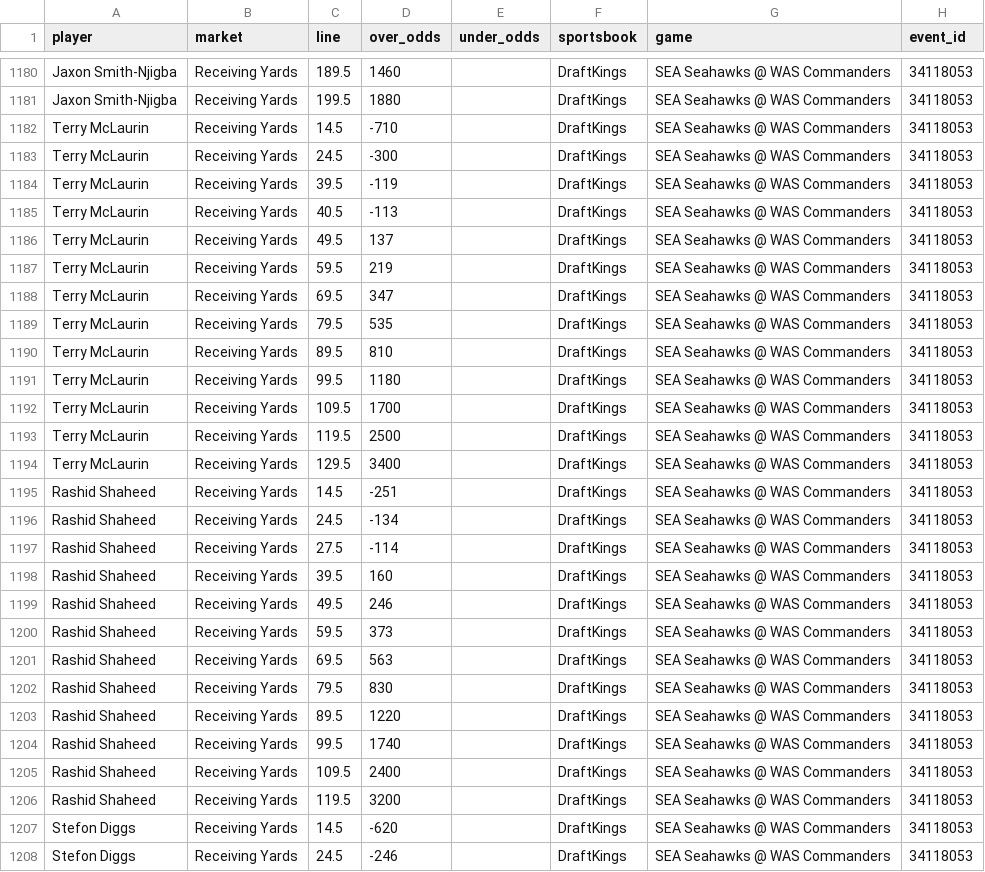
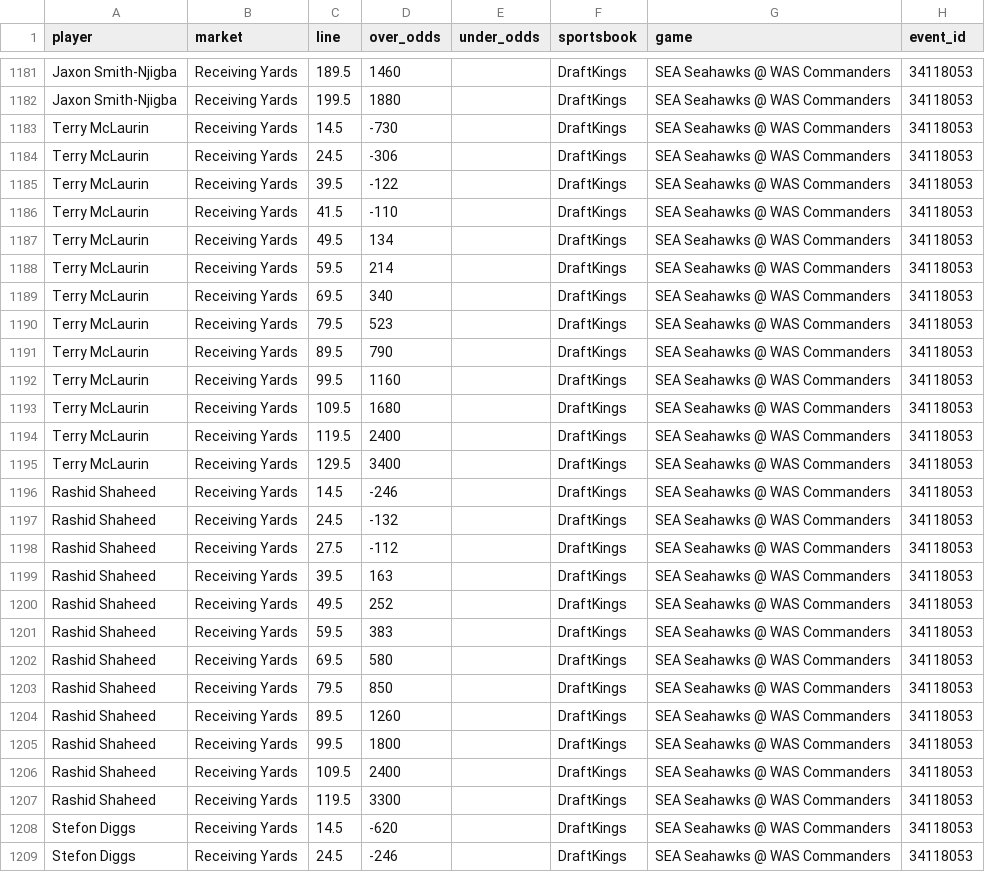
Before and after one commit to mackman08/nfl-prop-data, a CSV file: odds/nfl_player_props_latest.csv, drawn as a sheet; only a part is shown, gaps mark what is left out; the diff covers the shown part only.

```diff
--- a/odds/nfl_player_props_latest.csv
+++ b/odds/nfl_player_props_latest.csv
@@ -1181,27 +1182,27 @@ Jaxon Smith-Njigba,Receiving Yards,189.5,1460,,DraftKings,SEA Seahawks @ WAS Com
 Jaxon Smith-Njigba,Receiving Yards,199.5,1880,,DraftKings,SEA Seahawks @ WAS Commanders,34118053
-Terry McLaurin,Receiving Yards,14.5,-710,,DraftKings,SEA Seahawks @ WAS Commanders,34118053
-Terry McLaurin,Receiving Yards,24.5,-300,,DraftKings,SEA Seahawks @ WAS Commanders,34118053
-Terry McLaurin,Receiving Yards,39.5,-119,,DraftKings,SEA Seahawks @ WAS Commanders,34118053
-Terry McLaurin,Receiving Yards,40.5,-113,,DraftKings,SEA Seahawks @ WAS Commanders,34118053
-Terry McLaurin,Receiving Yards,49.5,137,,DraftKings,SEA Seahawks @ WAS Commanders,34118053
-Terry McLaurin,Receiving Yards,59.5,219,,DraftKings,SEA Seahawks @ WAS Commanders,34118053
-Terry McLaurin,Receiving Yards,69.5,347,,DraftKings,SEA Seahawks @ WAS Commanders,34118053
-Terry McLaurin,Receiving Yards,79.5,535,,DraftKings,SEA Seahawks @ WAS Commanders,34118053
-Terry McLaurin,Receiving Yards,89.5,810,,DraftKings,SEA Seahawks @ WAS Commanders,34118053
-Terry McLaurin,Receiving Yards,99.5,1180,,DraftKings,SEA Seahawks @ WAS Commanders,34118053
-Terry McLaurin,Receiving Yards,109.5,1700,,DraftKings,SEA Seahawks @ WAS Commanders,34118053
-Terry McLaurin,Receiving Yards,119.5,2500,,DraftKings,SEA Seahawks @ WAS Commanders,34118053
+Terry McLaurin,Receiving Yards,14.5,-730,,DraftKings,SEA Seahawks @ WAS Commanders,34118053
+Terry McLaurin,Receiving Yards,24.5,-306,,DraftKings,SEA Seahawks @ WAS Commanders,34118053
+Terry McLaurin,Receiving Yards,39.5,-122,,DraftKings,SEA Seahawks @ WAS Commanders,34118053
+Terry McLaurin,Receiving Yards,41.5,-110,,DraftKings,SEA Seahawks @ WAS Commanders,34118053
+Terry McLaurin,Receiving Yards,49.5,134,,DraftKings,SEA Seahawks @ WAS Commanders,34118053
+Terry McLaurin,Receiving Yards,59.5,214,,DraftKings,SEA Seahawks @ WAS Commanders,34118053
+Terry McLaurin,Receiving Yards,69.5,340,,DraftKings,SEA Seahawks @ WAS Commanders,34118053
+Terry McLaurin,Receiving Yards,79.5,523,,DraftKings,SEA Seahawks @ WAS Commanders,34118053
+Terry McLaurin,Receiving Yards,89.5,790,,DraftKings,SEA Seahawks @ WAS Commanders,34118053
+Terry McLaurin,Receiving Yards,99.5,1160,,DraftKings,SEA Seahawks @ WAS Commanders,34118053
+Terry McLaurin,Receiving Yards,109.5,1680,,DraftKings,SEA Seahawks @ WAS Commanders,34118053
+Terry McLaurin,Receiving Yards,119.5,2400,,DraftKings,SEA Seahawks @ WAS Commanders,34118053
 Terry McLaurin,Receiving Yards,129.5,3400,,DraftKings,SEA Seahawks @ WAS Commanders,34118053
-Rashid Shaheed,Receiving Yards,14.5,-251,,DraftKings,SEA Seahawks @ WAS Commanders,34118053
-Rashid Shaheed,Receiving Yards,24.5,-134,,DraftKings,SEA Seahawks @ WAS Commanders,34118053
-Rashid Shaheed,Receiving Yards,27.5,-114,,DraftKings,SEA Seahawks @ WAS Commanders,34118053
-Rashid Shaheed,Receiving Yards,39.5,160,,DraftKings,SEA Seahawks @ WAS Commanders,34118053
-Rashid Shaheed,Receiving Yards,49.5,246,,DraftKings,SEA Seahawks @ WAS Commanders,34118053
-Rashid Shaheed,Receiving Yards,59.5,373,,DraftKings,SEA Seahawks @ WAS Commanders,34118053
-Rashid Shaheed,Receiving Yards,69.5,563,,DraftKings,SEA Seahawks @ WAS Commanders,34118053
-Rashid Shaheed,Receiving Yards,79.5,830,,DraftKings,SEA Seahawks @ WAS Commanders,34118053
-Rashid Shaheed,Receiving Yards,89.5,1220,,DraftKings,SEA Seahawks @ WAS Commanders,34118053
-Rashid Shaheed,Receiving Yards,99.5,1740,,DraftKings,SEA Seahawks @ WAS Commanders,34118053
+Rashid Shaheed,Receiving Yards,14.5,-246,,DraftKings,SEA Seahawks @ WAS Commanders,34118053
+Rashid Shaheed,Receiving Yards,24.5,-132,,DraftKings,SEA Seahawks @ WAS Commanders,34118053
+Rashid Shaheed,Receiving Yards,27.5,-112,,DraftKings,SEA Seahawks @ WAS Commanders,34118053
+Rashid Shaheed,Receiving Yards,39.5,163,,DraftKings,SEA Seahawks @ WAS Commanders,34118053
+Rashid Shaheed,Receiving Yards,49.5,252,,DraftKings,SEA Seahawks @ WAS Commanders,34118053
+Rashid Shaheed,Receiving Yards,59.5,383,,DraftKings,SEA Seahawks @ WAS Commanders,34118053
+Rashid Shaheed,Receiving Yards,69.5,580,,DraftKings,SEA Seahawks @ WAS Commanders,34118053
+Rashid Shaheed,Receiving Yards,79.5,850,,DraftKings,SEA Seahawks @ WAS Commanders,34118053
+Rashid Shaheed,Receiving Yards,89.5,1260,,DraftKings,SEA Seahawks @ WAS Commanders,34118053
+Rashid Shaheed,Receiving Yards,99.5,1800,,DraftKings,SEA Seahawks @ WAS Commanders,34118053
 Rashid Shaheed,Receiving Yards,109.5,2400,,DraftKings,SEA Seahawks @ WAS Commanders,34118053
-Rashid Shaheed,Receiving Yards,119.5,3200,,DraftKings,SEA Seahawks @ WAS Commanders,34118053
+Rashid Shaheed,Receiving Yards,119.5,3300,,DraftKings,SEA Seahawks @ WAS Commanders,34118053
 Stefon Diggs,Receiving Yards,14.5,-620,,DraftKings,SEA Seahawks @ WAS Commanders,34118053
```
Also changed, not shown: 2 added rows and 91 edited cells elsewhere in this file, 1 other file.
